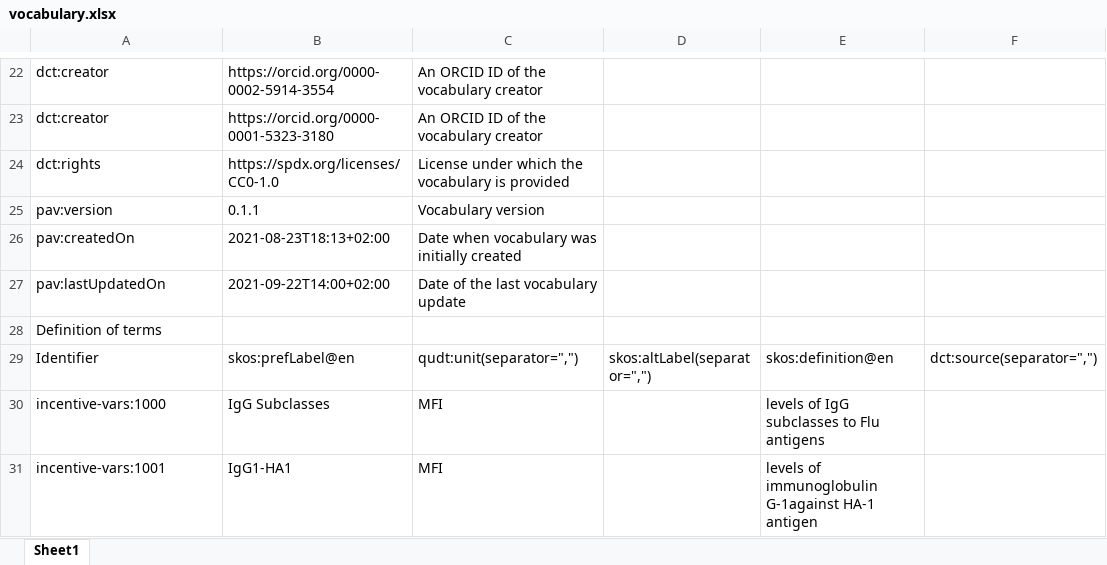
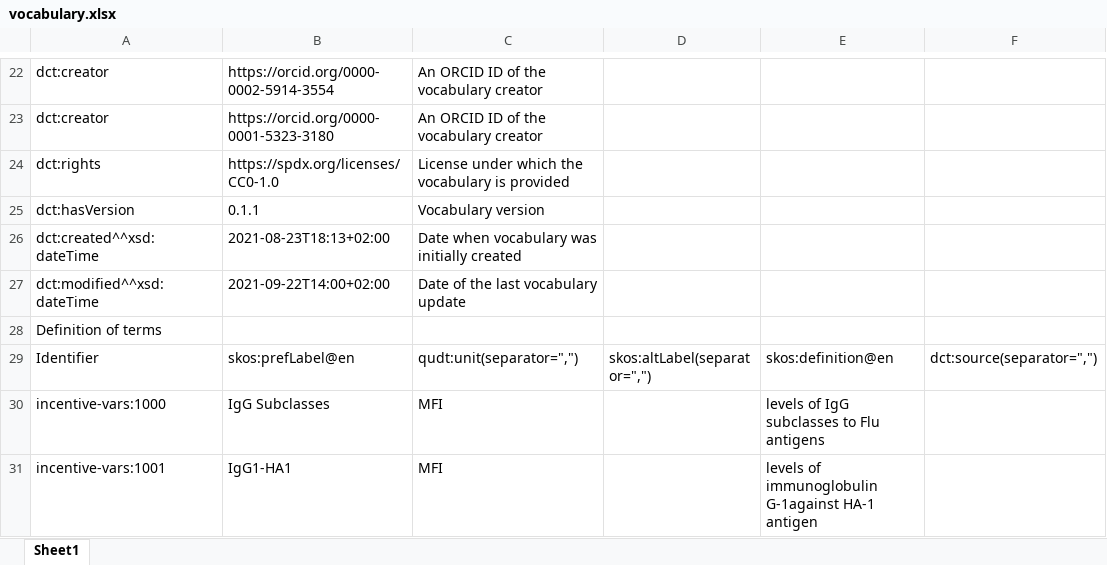
Before and after one commit to fair-data-collective/INCENTIVE-Controlled-Vocabulary, an Excel workbook: vocabulary.xlsx, sheet Sheet1, drawn as a sheet; only a part is shown, gaps mark what is left out; values as stored, in another font and other column widths than the file's, no borders; the diff names each change by its address in the sheet, - before the commit and + after, or states it on an @@ line.

```diff
--- a/vocabulary.xlsx (sheet Sheet1)
+++ b/vocabulary.xlsx (sheet Sheet1)
-A25: pav:version
+A25: dct:hasVersion
-A26: pav:createdOn
+A26: dct:created^^xsd:dateTime
-A27: pav:lastUpdatedOn
+A27: dct:modified^^xsd:dateTime
```
Also changed, not shown: 4 other files.
